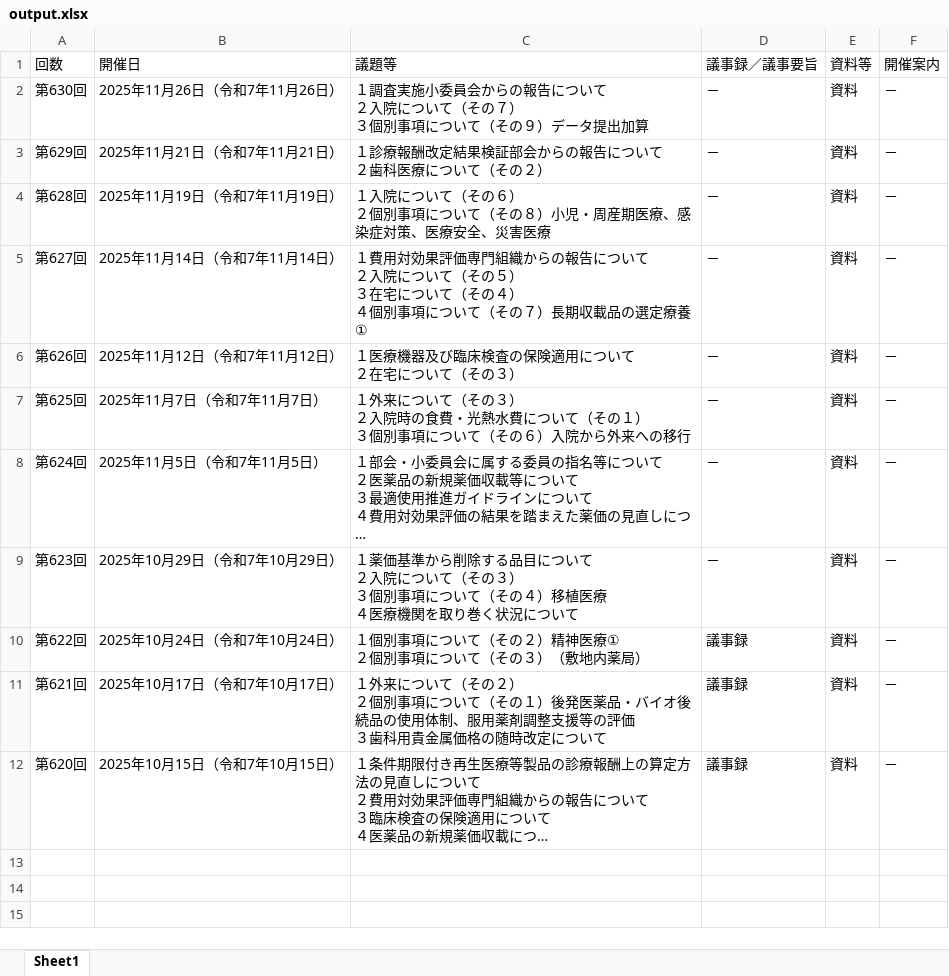
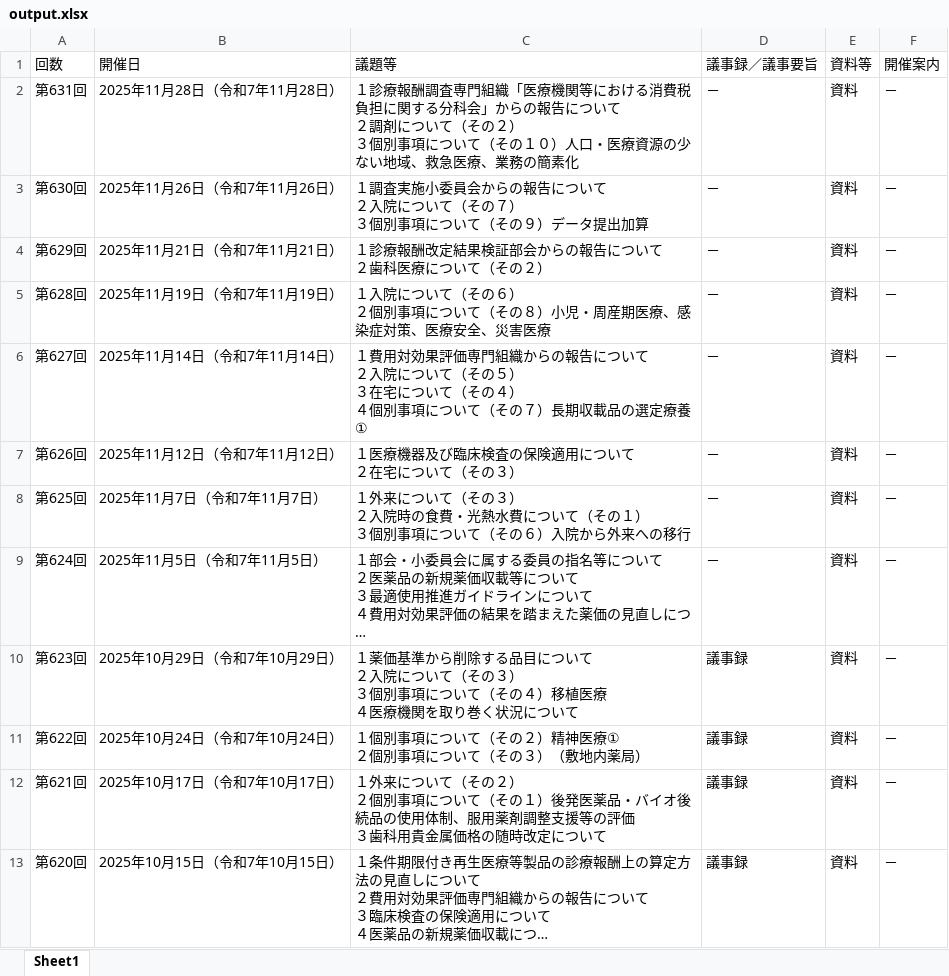
Before and after one commit to wasabina67/chuikyo-python, an Excel workbook: docs/output.xlsx, sheet Sheet1, drawn as a sheet; long unchanged cells end in …; values as stored, in another font and other column widths than the file's, no borders; addresses are those after the commit; ↵ is a line break in a cell; the diff names each change by its address in the sheet, - before the commit and + after, or states it on an @@ line.

```diff
--- a/docs/output.xlsx (sheet Sheet1)
+++ b/docs/output.xlsx (sheet Sheet1)
+row 2: 第631回 | 2025年11月28日（令和7年11月28日） | １診療報酬調査専門組織「医療機関等における消費税負担に関する分科会」からの報告について ↵ ２調剤について（その２） ↵ ３個別事項について（その１０）人口・医療資源の少ない地域、救急医療、業務の簡素化 | － | 資料 | －
-D10 (議事録／議事要旨): －
+D10 (議事録／議事要旨): 議事録
```
Also changed, not shown: 1 other file.
